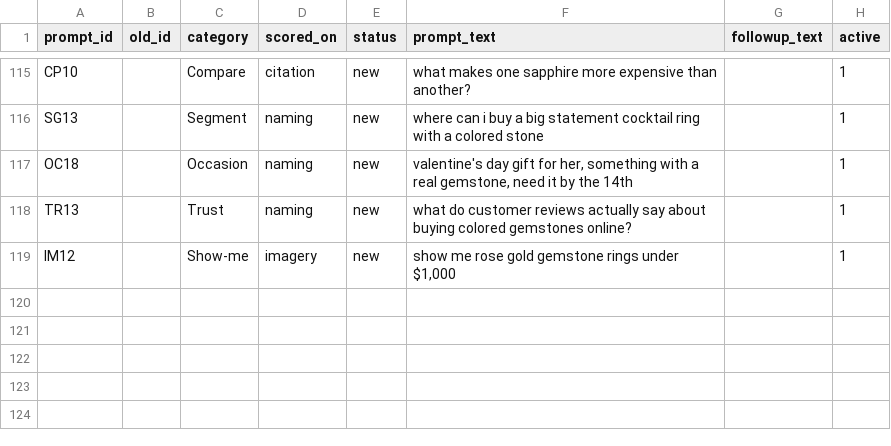
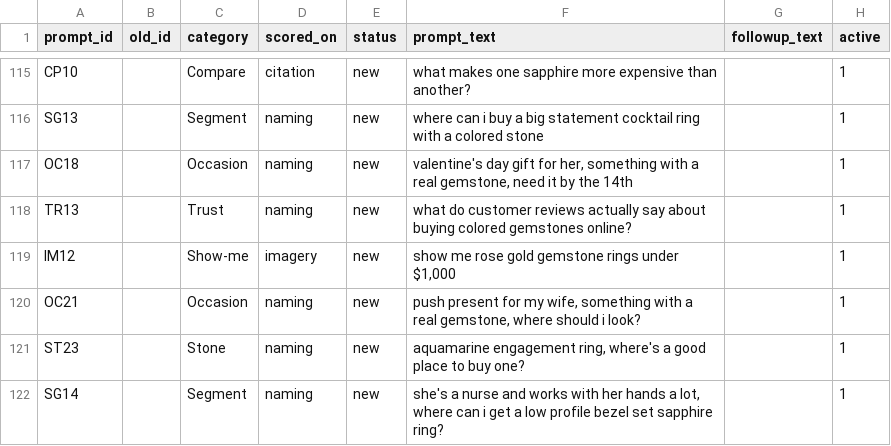
Before and after one commit to mukulsharma-spec/AI_Visibilty, a CSV file: inputs/prompts_v3_final.csv, drawn as a sheet; only a part is shown, gaps mark what is left out; the diff names each change by its address in the sheet, - before the commit and + after, or states it on an @@ line.

```diff
--- a/inputs/prompts_v3_final.csv
+++ b/inputs/prompts_v3_final.csv
+row 120: OC21 |  | Occasion | naming | new | push present for my wife, something with a real gemstone, where should i look? |  | 1
+row 121: ST23 |  | Stone | naming | new | aquamarine engagement ring, where's a good place to buy one? |  | 1
+row 122: SG14 |  | Segment | naming | new | she's a nurse and works with her hands a lot, where can i get a low profile bezel set sapphire ring? |  | 1
```
Also changed, not shown: 45 other files.
